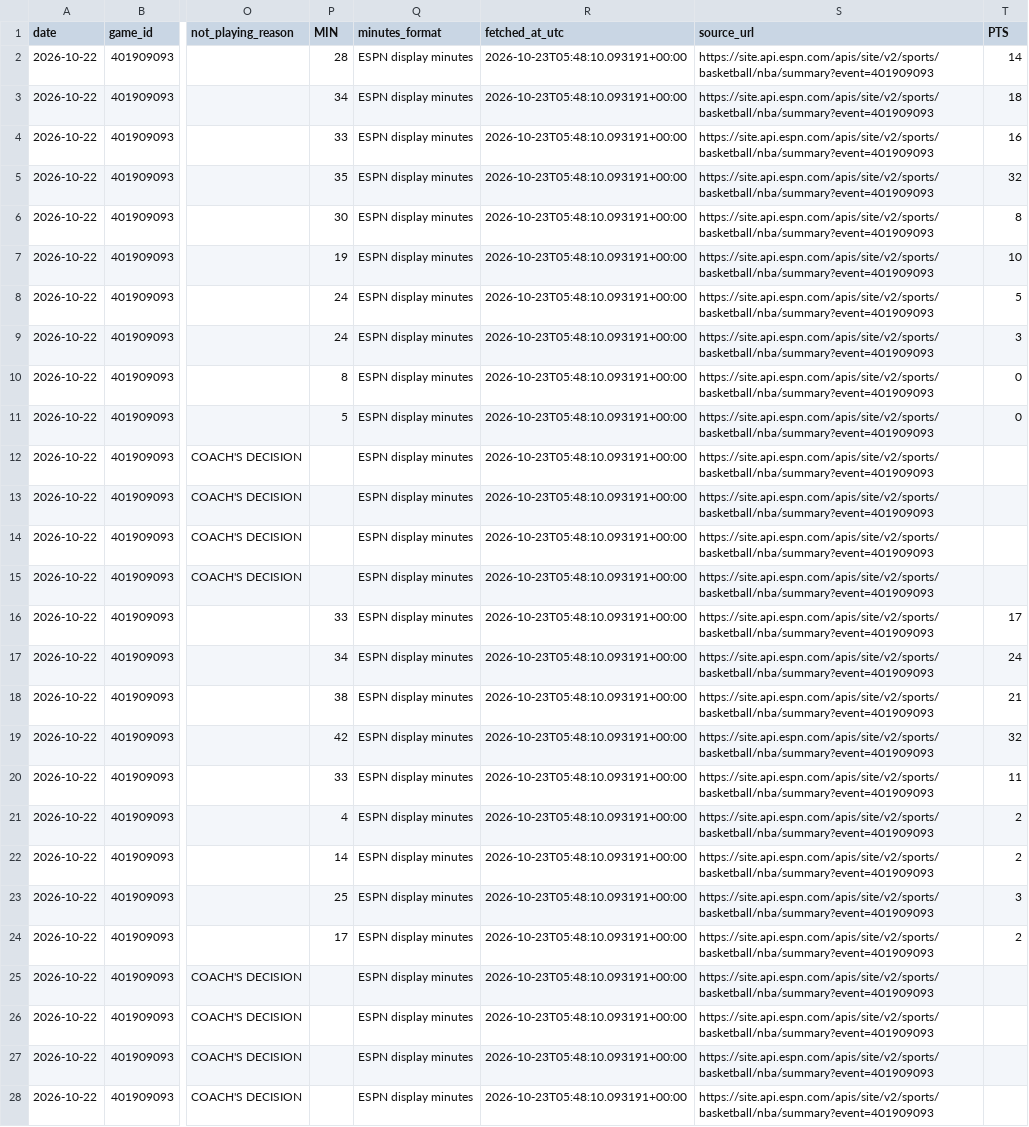
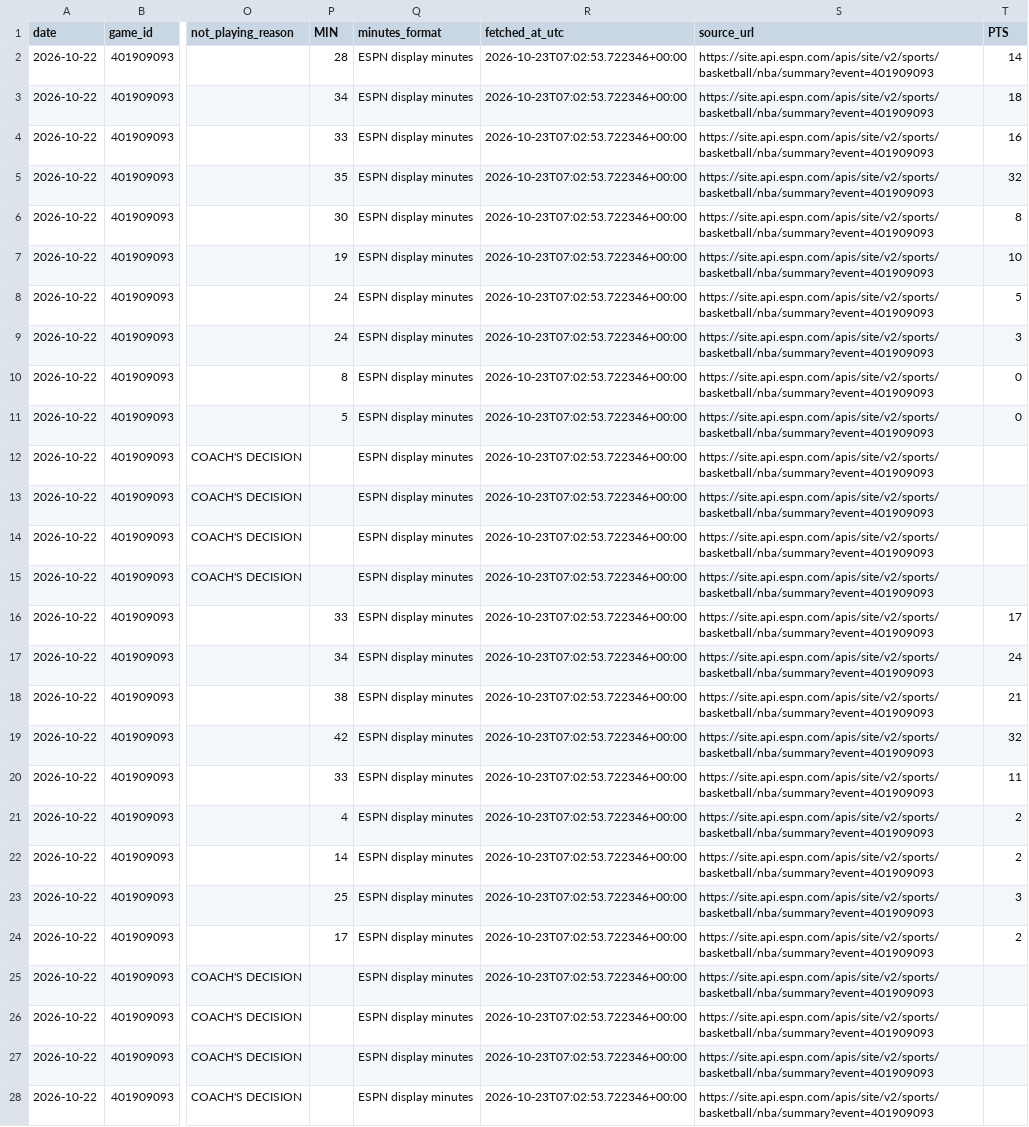
Before and after one commit to joelkline1-wq/NBA-boxscores, a CSV file: data/2026-10-22/players.csv, drawn as a sheet; only a part is shown, gaps mark what is left out; the diff covers the shown part only; the diff names each change by its address in the sheet, - before the commit and + after, or states it on an @@ line.

```diff
--- a/data/2026-10-22/players.csv
+++ b/data/2026-10-22/players.csv
-R2:R28 (fetched_at_utc): 2026-10-23T05:48:10.093191+00:00
+R2:R28 (fetched_at_utc): 2026-10-23T07:02:53.722346+00:00
```
Also changed, not shown: 28 edited cells elsewhere in this file, 4 other files.
